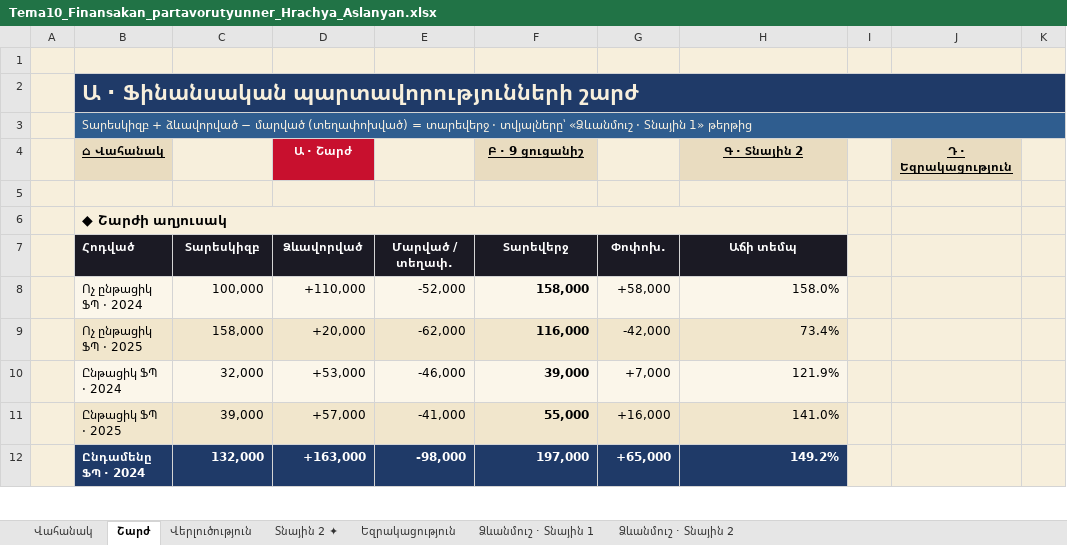
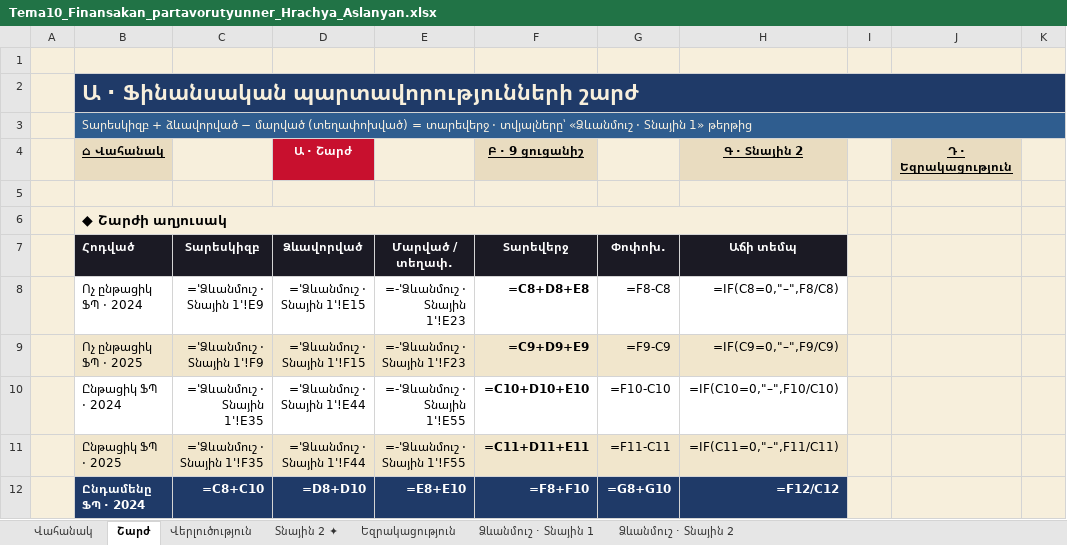
Before and after one commit to hrachevskiy/HR-Studios, an Excel workbook: files/Tema10_Finansakan_partavorutyunner_Hrachya_Aslanyan.xlsx, sheet Շարժ, drawn as a sheet; only a part is shown; values as stored, in another font and other column widths than the file's, no borders; formulas without a stored value are shown as written; charts and pictures and conditional formats not drawn; the diff covers the shown part only; the diff names each change by its address in the sheet, - before the commit and + after, or states it on an @@ line.

```diff
--- a/files/Tema10_Finansakan_partavorutyunner_Hrachya_Aslanyan.xlsx (sheet Շարժ)
+++ b/files/Tema10_Finansakan_partavorutyunner_Hrachya_Aslanyan.xlsx (sheet Շարժ)
-B8:H8 fill: #FBF6EA
+B8:H8 fill: none
-C8: 100,000
+C8: ='Ձևանմուշ · Տնային 1'!E9
-D8 (Ա · Շարժ): +110,000
+D8 (Ա · Շարժ): ='Ձևանմուշ · Տնային 1'!E15
-E8: -52,000
+E8: =-'Ձևանմուշ · Տնային 1'!E23
-F8 (Բ · 9 ցուցանիշ): 158,000
+F8 (Բ · 9 ցուցանիշ): =C8+D8+E8
-G8: +58,000
+G8: =F8-C8
-H8 (Գ · Տնային 2): 158.0%
+H8 (Գ · Տնային 2): =IF(C8=0,"–",F8/C8)
-C9: 158,000
+C9: ='Ձևանմուշ · Տնային 1'!F9
-D9 (Ա · Շարժ): +20,000
+D9 (Ա · Շարժ): ='Ձևանմուշ · Տնային 1'!F15
-E9: -62,000
+E9: =-'Ձևանմուշ · Տնային 1'!F23
-F9 (Բ · 9 ցուցանիշ): 116,000
+F9 (Բ · 9 ցուցանիշ): =C9+D9+E9
-G9: -42,000
+G9: =F9-C9
-H9 (Գ · Տնային 2): 73.4%
+H9 (Գ · Տնային 2): =IF(C9=0,"–",F9/C9)
-B10:H10 fill: #FBF6EA
+B10:H10 fill: none
-C10: 32,000
+C10: ='Ձևանմուշ · Տնային 1'!E35
-D10 (Ա · Շարժ): +53,000
+D10 (Ա · Շարժ): ='Ձևանմուշ · Տնային 1'!E44
-E10: -46,000
+E10: =-'Ձևանմուշ · Տնային 1'!E55
-F10 (Բ · 9 ցուցանիշ): 39,000
+F10 (Բ · 9 ցուցանիշ): =C10+D10+E10
-G10: +7,000
+G10: =F10-C10
-H10 (Գ · Տնային 2): 121.9%
+H10 (Գ · Տնային 2): =IF(C10=0,"–",F10/C10)
-C11: 39,000
+C11: ='Ձևանմուշ · Տնային 1'!F35
-D11 (Ա · Շարժ): +57,000
+D11 (Ա · Շարժ): ='Ձևանմուշ · Տնային 1'!F44
-E11: -41,000
+E11: =-'Ձևանմուշ · Տնային 1'!F55
-F11 (Բ · 9 ցուցանիշ): 55,000
+F11 (Բ · 9 ցուցանիշ): =C11+D11+E11
-G11: +16,000
+G11: =F11-C11
-H11 (Գ · Տնային 2): 141.0%
+H11 (Գ · Տնային 2): =IF(C11=0,"–",F11/C11)
-C12: 132,000
+C12: =C8+C10
-D12 (Ա · Շարժ): +163,000
+D12 (Ա · Շարժ): =D8+D10
-E12: -98,000
+E12: =E8+E10
-F12 (Բ · 9 ցուցանիշ): 197,000
+F12 (Բ · 9 ցուցանիշ): =F8+F10
-G12: +65,000
+G12: =G8+G10
-H12 (Գ · Տնային 2): 149.2%
+H12 (Գ · Տնային 2): =F12/C12
```
Also changed, not shown: 25 edited cells and cell formats elsewhere in this sheet, sheet Ձևանմուշ · Տնային 1, sheet Տնային 2 ✦, sheet Վերլուծություն, sheet Ձևանմուշ · Տնային 2, sheet Վահանակ, 3 other files.
